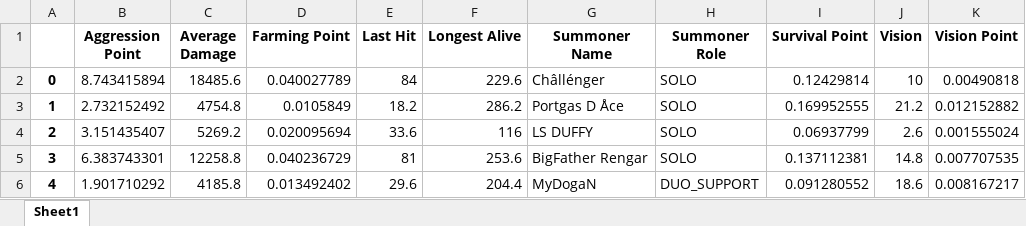
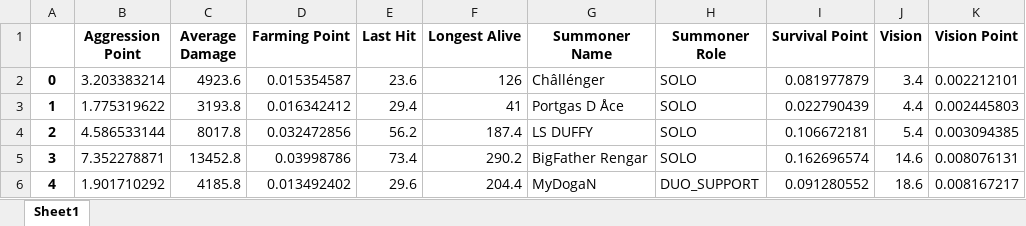
Before and after one commit to ruhidagdelen/lol-mining, an Excel workbook: lolMineSite/results/api/lolLive.xlsx, sheet Sheet1, drawn as a sheet; values as stored, in another font and other column widths than the file's, no borders; the diff names each change by its address in the sheet, - before the commit and + after, or states it on an @@ line.

```diff
--- a/lolMineSite/results/api/lolLive.xlsx (sheet Sheet1)
+++ b/lolMineSite/results/api/lolLive.xlsx (sheet Sheet1)
-B2 (Aggression Point): 8.743415894
+B2 (Aggression Point): 3.203383214
-C2 (Average Damage): 18485.6
+C2 (Average Damage): 4923.6
-D2 (Farming Point): 0.040027789
+D2 (Farming Point): 0.015354587
-E2 (Last Hit): 84
+E2 (Last Hit): 23.6
-F2 (Longest Alive): 229.6
+F2 (Longest Alive): 126
-I2 (Survival Point): 0.12429814
+I2 (Survival Point): 0.081977879
-J2 (Vision): 10
+J2 (Vision): 3.4
-K2 (Vision Point): 0.00490818
+K2 (Vision Point): 0.002212101
-B3 (Aggression Point): 2.732152492
+B3 (Aggression Point): 1.775319622
-C3 (Average Damage): 4754.8
+C3 (Average Damage): 3193.8
-D3 (Farming Point): 0.0105849
+D3 (Farming Point): 0.016342412
-E3 (Last Hit): 18.2
+E3 (Last Hit): 29.4
-F3 (Longest Alive): 286.2
+F3 (Longest Alive): 41
-I3 (Survival Point): 0.169952555
+I3 (Survival Point): 0.022790439
-J3 (Vision): 21.2
+J3 (Vision): 4.4
-K3 (Vision Point): 0.012152882
+K3 (Vision Point): 0.002445803
-B4 (Aggression Point): 3.151435407
+B4 (Aggression Point): 4.586533144
-C4 (Average Damage): 5269.2
+C4 (Average Damage): 8017.8
-D4 (Farming Point): 0.020095694
+D4 (Farming Point): 0.032472856
-E4 (Last Hit): 33.6
+E4 (Last Hit): 56.2
-F4 (Longest Alive): 116
+F4 (Longest Alive): 187.4
-I4 (Survival Point): 0.06937799
+I4 (Survival Point): 0.106672181
-J4 (Vision): 2.6
+J4 (Vision): 5.4
-K4 (Vision Point): 0.001555024
+K4 (Vision Point): 0.003094385
-B5 (Aggression Point): 6.383743301
+B5 (Aggression Point): 7.352278871
-C5 (Average Damage): 12258.8
+C5 (Average Damage): 13452.8
-D5 (Farming Point): 0.040236729
+D5 (Farming Point): 0.03998786
-E5 (Last Hit): 81
+E5 (Last Hit): 73.4
-F5 (Longest Alive): 253.6
+F5 (Longest Alive): 290.2
-I5 (Survival Point): 0.137112381
+I5 (Survival Point): 0.162696574
-J5 (Vision): 14.8
+J5 (Vision): 14.6
-K5 (Vision Point): 0.007707535
+K5 (Vision Point): 0.008076131
```
Also changed, not shown: lolMineSite/results/api/lol.xlsx, 5 other files.
